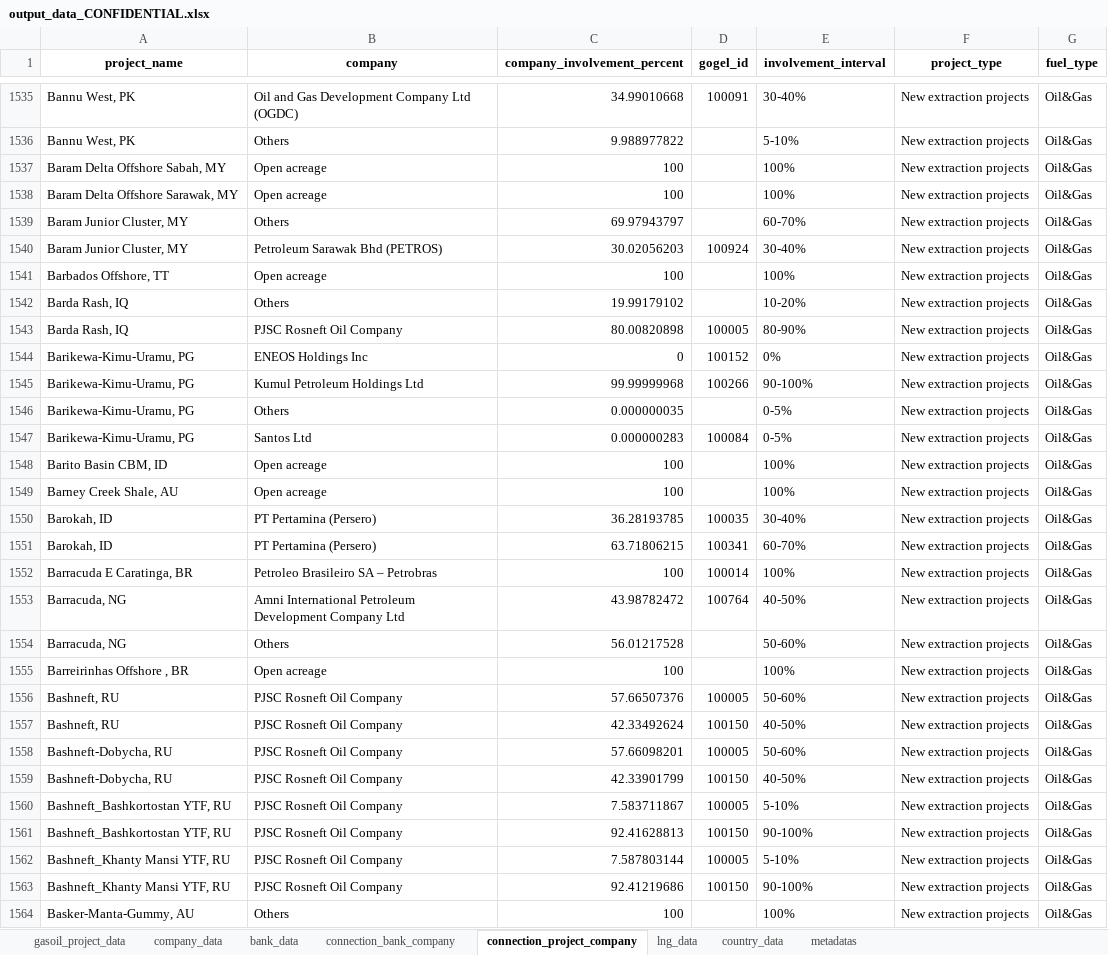
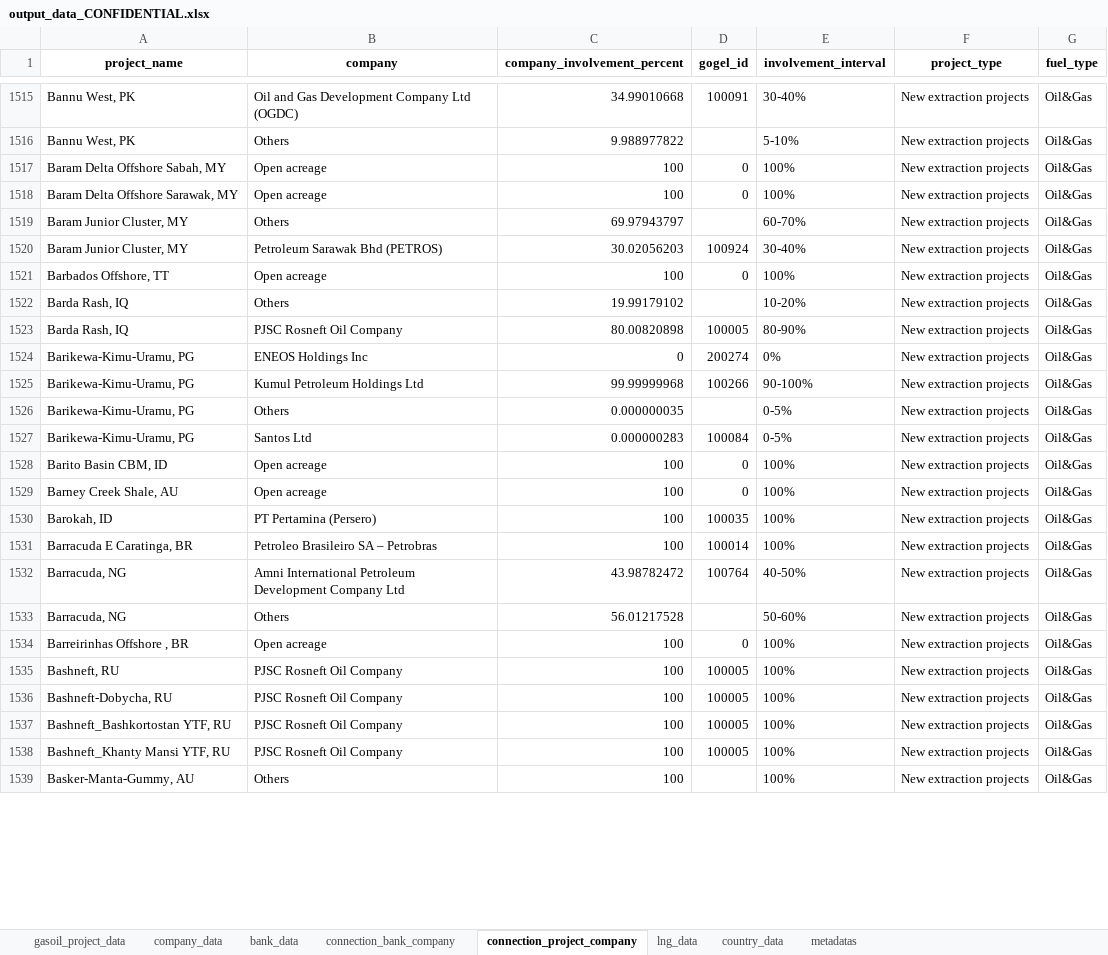
Before and after one commit to dataforgoodfr/CarbonBombs, an Excel workbook: nb/output_data_CONFIDENTIAL.xlsx, sheet connection_project_company, drawn as a sheet; only a part is shown, gaps mark what is left out; values as stored, in another font and other column widths than the file's, no borders; removed rows and columns are numbered as before the commit, all else as after; the diff covers the shown part only; the diff names each change by its address in the sheet, - before the commit and + after, or states it on an @@ line.

```diff
--- a/nb/output_data_CONFIDENTIAL.xlsx (sheet connection_project_company)
+++ b/nb/output_data_CONFIDENTIAL.xlsx (sheet connection_project_company)
-D1517:D1518 (gogel_id): (empty)
+D1517:D1518 (gogel_id): 0
-D1521 (gogel_id): (empty)
+D1521 (gogel_id): 0
-D1524 (gogel_id): 100152
+D1524 (gogel_id): 200274
-D1528:D1529 (gogel_id): (empty)
+D1528:D1529 (gogel_id): 0
-C1530 (company_involvement_percent): 36.28193785
+C1530 (company_involvement_percent): 100
-E1530 (involvement_interval): 30-40%
+E1530 (involvement_interval): 100%
-row 1551: Barokah, ID | PT Pertamina (Persero) | 63.71806215 | 100341 | 60-70% | New extraction projects | Oil&Gas
-D1534 (gogel_id): (empty)
+D1534 (gogel_id): 0
-C1535 (company_involvement_percent): 57.66507376
+C1535 (company_involvement_percent): 100
-E1535 (involvement_interval): 50-60%
+E1535 (involvement_interval): 100%
-row 1557: Bashneft, RU | PJSC Rosneft Oil Company | 42.33492624 | 100150 | 40-50% | New extraction projects | Oil&Gas
-C1536 (company_involvement_percent): 57.66098201
+C1536 (company_involvement_percent): 100
-E1536 (involvement_interval): 50-60%
+E1536 (involvement_interval): 100%
-row 1559: Bashneft-Dobycha, RU | PJSC Rosneft Oil Company | 42.33901799 | 100150 | 40-50% | New extraction projects | Oil&Gas
-C1537 (company_involvement_percent): 7.583711867
+C1537 (company_involvement_percent): 100
-E1537 (involvement_interval): 5-10%
+E1537 (involvement_interval): 100%
-row 1561: Bashneft_Bashkortostan YTF, RU | PJSC Rosneft Oil Company | 92.41628813 | 100150 | 90-100% | New extraction projects | Oil&Gas
-C1538 (company_involvement_percent): 7.587803144
+C1538 (company_involvement_percent): 100
-E1538 (involvement_interval): 5-10%
+E1538 (involvement_interval): 100%
-row 1563: Bashneft_Khanty Mansi YTF, RU | PJSC Rosneft Oil Company | 92.41219686 | 100150 | 90-100% | New extraction projects | Oil&Gas
```
Also changed, not shown: 3 added rows, 83 removed rows and 1003 edited cells elsewhere in this sheet, sheet connection_bank_company, sheet company_data, sheet gasoil_project_data, sheet country_data, sheet bank_data, sheet metadatas, nb/output_data_PUBLIC.xlsx, 3 other files.
